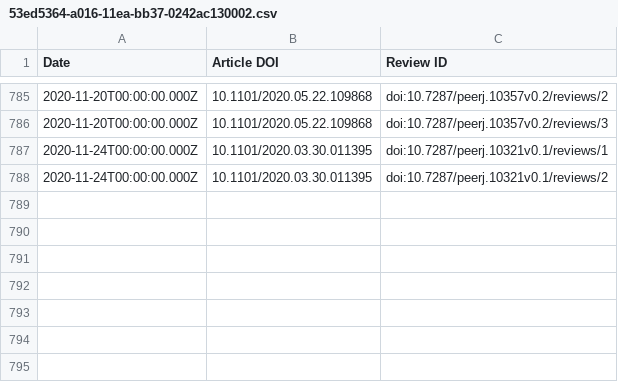
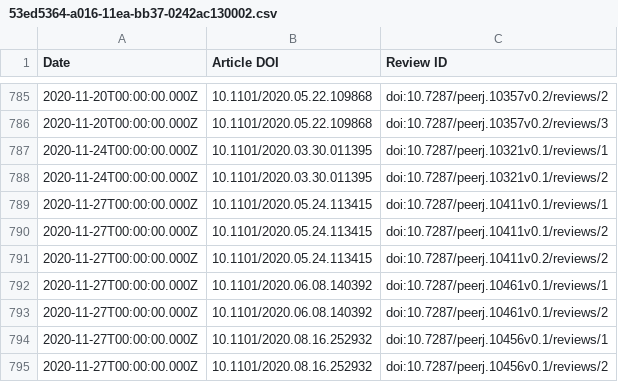
Before and after one commit to sciety/sciety, a CSV file: data/reviews/53ed5364-a016-11ea-bb37-0242ac130002.csv, drawn as a sheet; only a part is shown, gaps mark what is left out; the diff names each change by its address in the sheet, - before the commit and + after, or states it on an @@ line.

Commit message:
Update event data

```diff
--- a/data/reviews/53ed5364-a016-11ea-bb37-0242ac130002.csv
+++ b/data/reviews/53ed5364-a016-11ea-bb37-0242ac130002.csv
+row 789: 2020-11-27T00:00:00.000Z | 10.1101/2020.05.24.113415 | doi:10.7287/peerj.10411v0.1/reviews/1
+row 790: 2020-11-27T00:00:00.000Z | 10.1101/2020.05.24.113415 | doi:10.7287/peerj.10411v0.1/reviews/2
+row 791: 2020-11-27T00:00:00.000Z | 10.1101/2020.05.24.113415 | doi:10.7287/peerj.10411v0.2/reviews/2
+row 792: 2020-11-27T00:00:00.000Z | 10.1101/2020.06.08.140392 | doi:10.7287/peerj.10461v0.1/reviews/1
+row 793: 2020-11-27T00:00:00.000Z | 10.1101/2020.06.08.140392 | doi:10.7287/peerj.10461v0.1/reviews/2
+row 794: 2020-11-27T00:00:00.000Z | 10.1101/2020.08.16.252932 | doi:10.7287/peerj.10456v0.1/reviews/1
+row 795: 2020-11-27T00:00:00.000Z | 10.1101/2020.08.16.252932 | doi:10.7287/peerj.10456v0.1/reviews/2
```
Also changed, not shown: data/endorsements/b560187e-f2fb-4ff9-a861-a204f3fc0fb0.csv, data/reviews/b560187e-f2fb-4ff9-a861-a204f3fc0fb0.csv.
